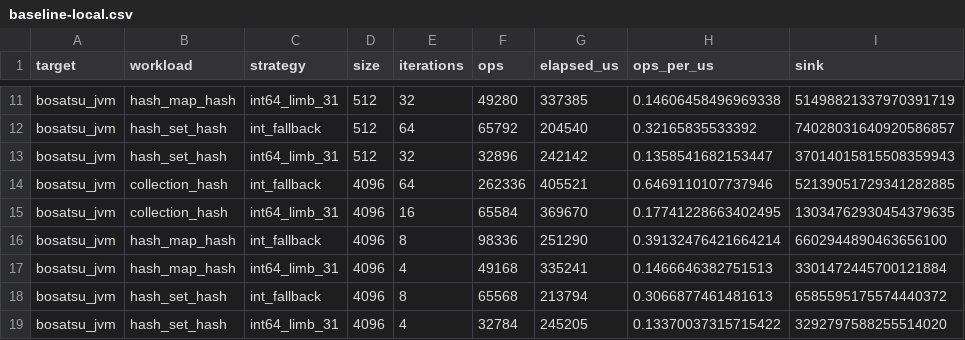
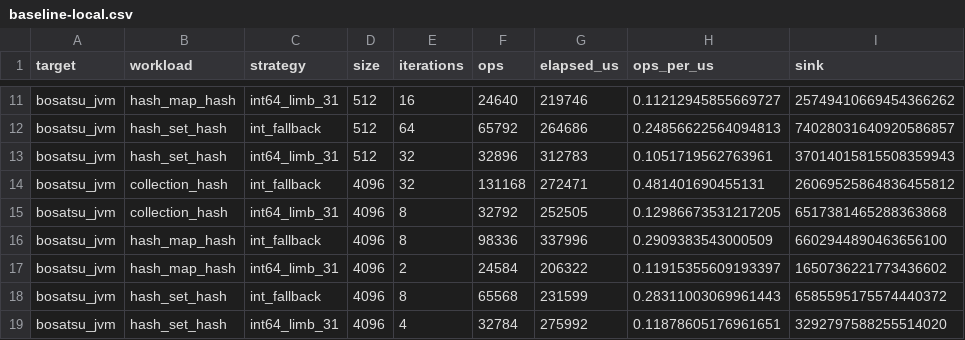
Before and after one commit to johnynek/zafu, a CSV file: docs/hash-mix-61/baseline-local.csv, drawn as a sheet; only a part is shown, gaps mark what is left out; the diff covers the shown part only; the diff names each change by its address in the sheet, - before the commit and + after, or states it on an @@ line.

```diff
--- a/docs/hash-mix-61/baseline-local.csv
+++ b/docs/hash-mix-61/baseline-local.csv
-E11 (iterations): 32
+E11 (iterations): 16
-F11 (ops): 49280
+F11 (ops): 24640
-G11 (elapsed_us): 337385
+G11 (elapsed_us): 219746
-H11 (ops_per_us): 0.14606458496969338
+H11 (ops_per_us): 0.11212945855669727
-I11 (sink): 51498821337970391719
+I11 (sink): 25749410669454366262
-G12 (elapsed_us): 204540
+G12 (elapsed_us): 264686
-H12 (ops_per_us): 0.32165835533392
+H12 (ops_per_us): 0.24856622564094813
-G13 (elapsed_us): 242142
+G13 (elapsed_us): 312783
-H13 (ops_per_us): 0.1358541682153447
+H13 (ops_per_us): 0.1051719562763961
-E14 (iterations): 64
+E14 (iterations): 32
-F14 (ops): 262336
+F14 (ops): 131168
-G14 (elapsed_us): 405521
+G14 (elapsed_us): 272471
-H14 (ops_per_us): 0.6469110107737946
+H14 (ops_per_us): 0.481401690455131
-I14 (sink): 52139051729341282885
+I14 (sink): 26069525864836455812
-E15 (iterations): 16
+E15 (iterations): 8
-F15 (ops): 65584
+F15 (ops): 32792
-G15 (elapsed_us): 369670
+G15 (elapsed_us): 252505
-H15 (ops_per_us): 0.17741228663402495
+H15 (ops_per_us): 0.12986673531217205
-I15 (sink): 13034762930454379635
+I15 (sink): 6517381465288363868
-G16 (elapsed_us): 251290
+G16 (elapsed_us): 337996
-H16 (ops_per_us): 0.39132476421664214
+H16 (ops_per_us): 0.2909383543000509
-E17 (iterations): 4
+E17 (iterations): 2
-F17 (ops): 49168
+F17 (ops): 24584
-G17 (elapsed_us): 335241
+G17 (elapsed_us): 206322
-H17 (ops_per_us): 0.1466646382751513
+H17 (ops_per_us): 0.11915355609193397
-I17 (sink): 3301472445700121884
+I17 (sink): 1650736221773436602
-G18 (elapsed_us): 213794
+G18 (elapsed_us): 231599
-H18 (ops_per_us): 0.3066877461481613
+H18 (ops_per_us): 0.28311003069961443
-G19 (elapsed_us): 245205
+G19 (elapsed_us): 275992
-H19 (ops_per_us): 0.13370037315715422
+H19 (ops_per_us): 0.11878605176961651
```
Also changed, not shown: 87 edited cells elsewhere in this file, 5 other files.
